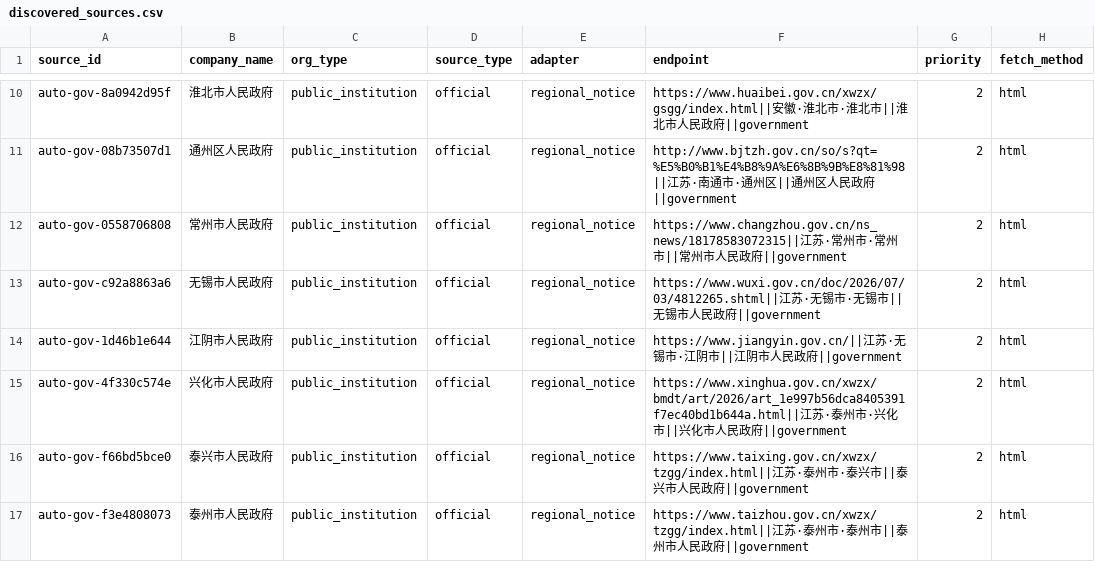
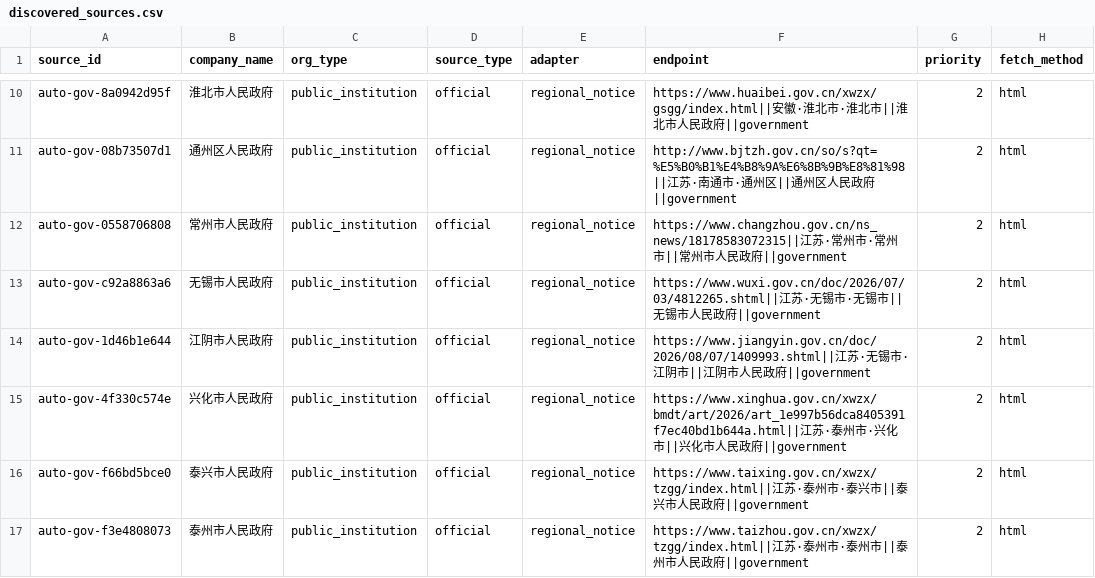
Before and after one commit to wanlingren/job-radar, a CSV file: config/discovered_sources.csv, drawn as a sheet; only a part is shown, gaps mark what is left out; the diff names each change by its address in the sheet, - before the commit and + after, or states it on an @@ line.

Commit message:
chore(data): daily V2.1 regional job sync

```diff
--- a/config/discovered_sources.csv
+++ b/config/discovered_sources.csv
-F14 (endpoint): https://www.jiangyin.gov.cn/||江苏…
+F14 (endpoint): https://www.jiangyin.gov.cn/doc/2026/08/07/1409993.shtml||江苏…
```
Also changed, not shown: config/discovered_universities.csv, config/university_coverage.csv, 11 other files.
